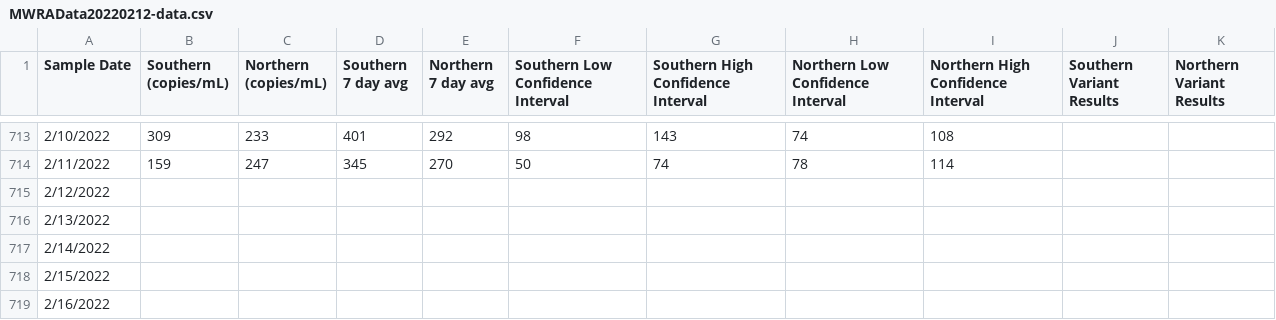
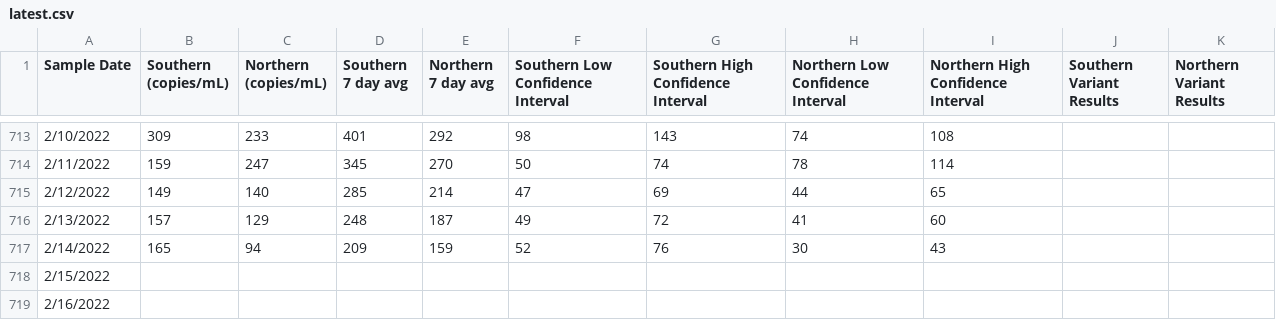
Before and after one commit to solenoid/mwra-vis, a CSV file: public/data/latest.csv (was public/data/MWRAData20220212-data.csv), drawn as a sheet; only a part is shown, gaps mark what is left out.

Commit message:
switch scrape to to be latest for csv too

```diff
--- a/public/data/MWRAData20220212-data.csv
+++ b/public/data/latest.csv
@@ -714,5 +714,5 @@ Sample Date,Southern (copies/mL),Northern (copies/mL),Southern 7 day avg,Norther
 2/11/2022,159,247,345,270,50,74,78,114,,
-2/12/2022,,,,,,,,,,
-2/13/2022,,,,,,,,,,
-2/14/2022,,,,,,,,,,
+2/12/2022,149,140,285,214,47,69,44,65,,
+2/13/2022,157,129,248,187,49,72,41,60,,
+2/14/2022,165,94,209,159,52,76,30,43,,
 2/15/2022,,,,,,,,,,
```
Also changed, not shown: 3 other files.
